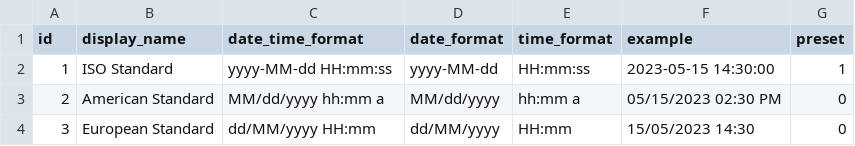
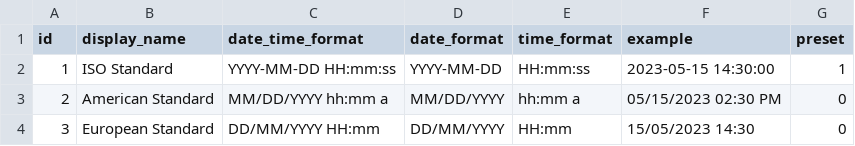
Before and after one commit to pm6422/luix-passport, a CSV file: luix-passport-server/src/main/resources/config/liquibase/data/supported_date_time_format.csv, drawn as a sheet.

```diff
--- a/luix-passport-server/src/main/resources/config/liquibase/data/supported_date_time_format.csv
+++ b/luix-passport-server/src/main/resources/config/liquibase/data/supported_date_time_format.csv
@@ -1,4 +1,4 @@
 id;display_name;date_time_format;date_format;time_format;example;preset
-1;ISO Standard;yyyy-MM-dd HH:mm:ss;yyyy-MM-dd;HH:mm:ss;2023-05-15 14:30:00;1
-2;American Standard;MM/dd/yyyy hh:mm a;MM/dd/yyyy;hh:mm a;05/15/2023 02:30 PM;0
-3;European Standard;dd/MM/yyyy HH:mm;dd/MM/yyyy;HH:mm;15/05/2023 14:30;0
+1;ISO Standard;YYYY-MM-DD HH:mm:ss;YYYY-MM-DD;HH:mm:ss;2023-05-15 14:30:00;1
+2;American Standard;MM/DD/YYYY hh:mm a;MM/DD/YYYY;hh:mm a;05/15/2023 02:30 PM;0
+3;European Standard;DD/MM/YYYY HH:mm;DD/MM/YYYY;HH:mm;15/05/2023 14:30;0
```
Also changed, not shown: luix-passport-server/src/main/resources/config/liquibase/data/user.csv, 18 other files.
